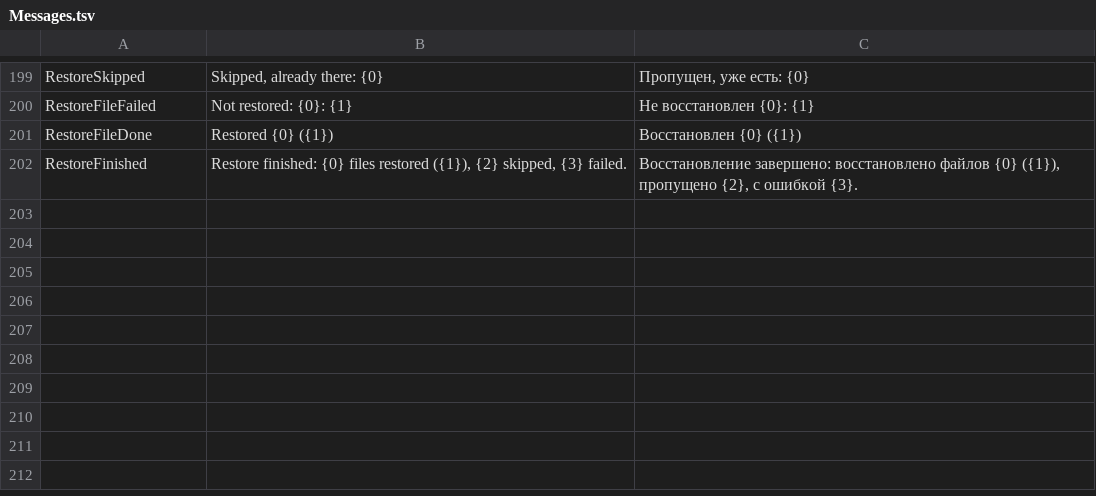
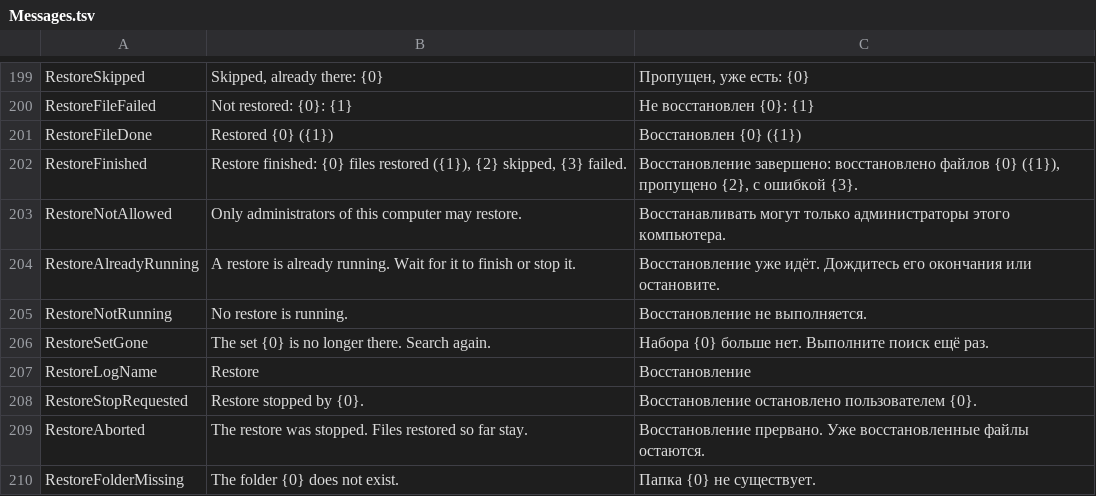
Before and after one commit to openpass1/custos, a TSV file: client/src/Custos.Core/Resources/Messages.tsv, drawn as a sheet; only a part is shown, gaps mark what is left out.

```diff
--- a/client/src/Custos.Core/Resources/Messages.tsv
+++ b/client/src/Custos.Core/Resources/Messages.tsv
@@ -202 +202,9 @@ RestoreFileDone	Restored {0} ({1})	Восстановлен {0} ({1})
 RestoreFinished	Restore finished: {0} files restored ({1}), {2} skipped, {3} failed.	Восстановление завершено: восстановлено файлов {0} ({1}), пропущено {2}, с ошибкой {3}.
+RestoreNotAllowed	Only administrators of this computer may restore.	Восстанавливать могут только администраторы этого компьютера.
+RestoreAlreadyRunning	A restore is already running. Wait for it to finish or stop it.	Восстановление уже идёт. Дождитесь его окончания или остановите.
+RestoreNotRunning	No restore is running.	Восстановление не выполняется.
+RestoreSetGone	The set {0} is no longer there. Search again.	Набора {0} больше нет. Выполните поиск ещё раз.
+RestoreLogName	Restore	Восстановление
+RestoreStopRequested	Restore stopped by {0}.	Восстановление остановлено пользователем {0}.
+RestoreAborted	The restore was stopped. Files restored so far stay.	Восстановление прервано. Уже восстановленные файлы остаются.
+RestoreFolderMissing	The folder {0} does not exist.	Папка {0} не существует.
```
Also changed, not shown: 14 other files.
